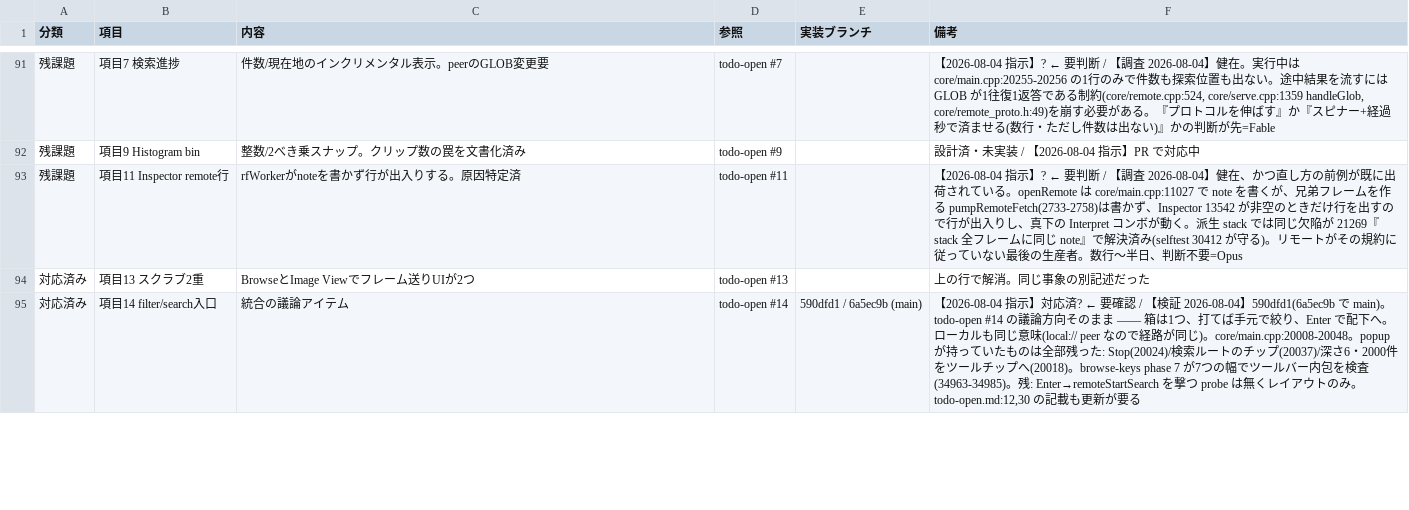
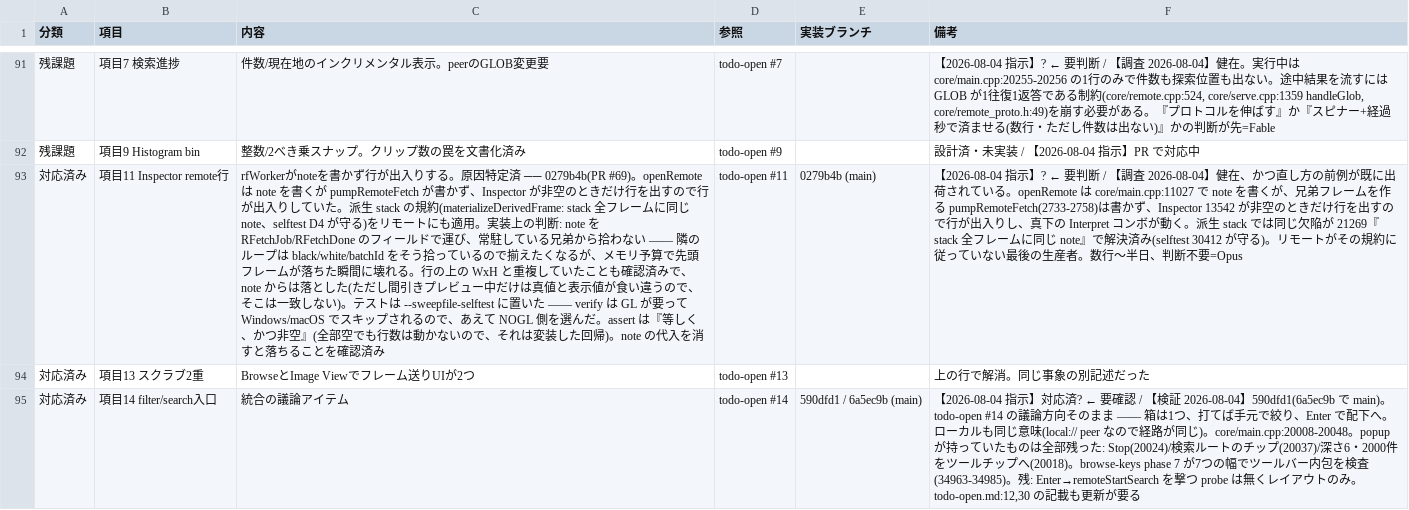
Before and after one commit to klimemam/viewer, a CSV file: docs/tasks.csv, drawn as a sheet; only a part is shown, gaps mark what is left out; the diff names each change by its address in the sheet, - before the commit and + after, or states it on an @@ line.

```diff
--- a/docs/tasks.csv
+++ b/docs/tasks.csv
-A93 (分類): 残課題
+A93 (分類): 対応済み
-C93 (内容): …因特定済
+C93 (内容): …因特定済 ── 0279b4b(PR #69)。openRemote は note を書くが pumpRemoteFetch が書かず、Inspector が非空のときだけ行を出すので行が出入りしていた。派生 stack の規約(materializeDerivedFrame: stack 全フレームに同じ note、selftest D4 が守る)をリモートにも適用。実装上の判断: note を RFetchJob/RFetchDone のフィールドで運び、常駐している兄弟から拾わない —— 隣のループは black/white/batchId をそう拾っているので揃えたくなるが、メモリ予算で先頭フレームが落ちた瞬間に壊れる。行の上の WxH と重複していたことも確認済みで、note からは落とした(ただし間引きプレビュー中だけは真値と表示値が食い違うので、そこは一致しない)。テストは --sweepfile-selftest に置いた —— verify は GL が要って Windows/macOS でスキップされるので、あえて NOGL 側を選んだ。assert は『等しく、かつ非空』(全部空でも行数は動かないので、それは変装した回帰)。note の代入を消すと落ちることを確認済み
-E93 (実装ブランチ): (empty)
+E93 (実装ブランチ): 0279b4b (main)
```
